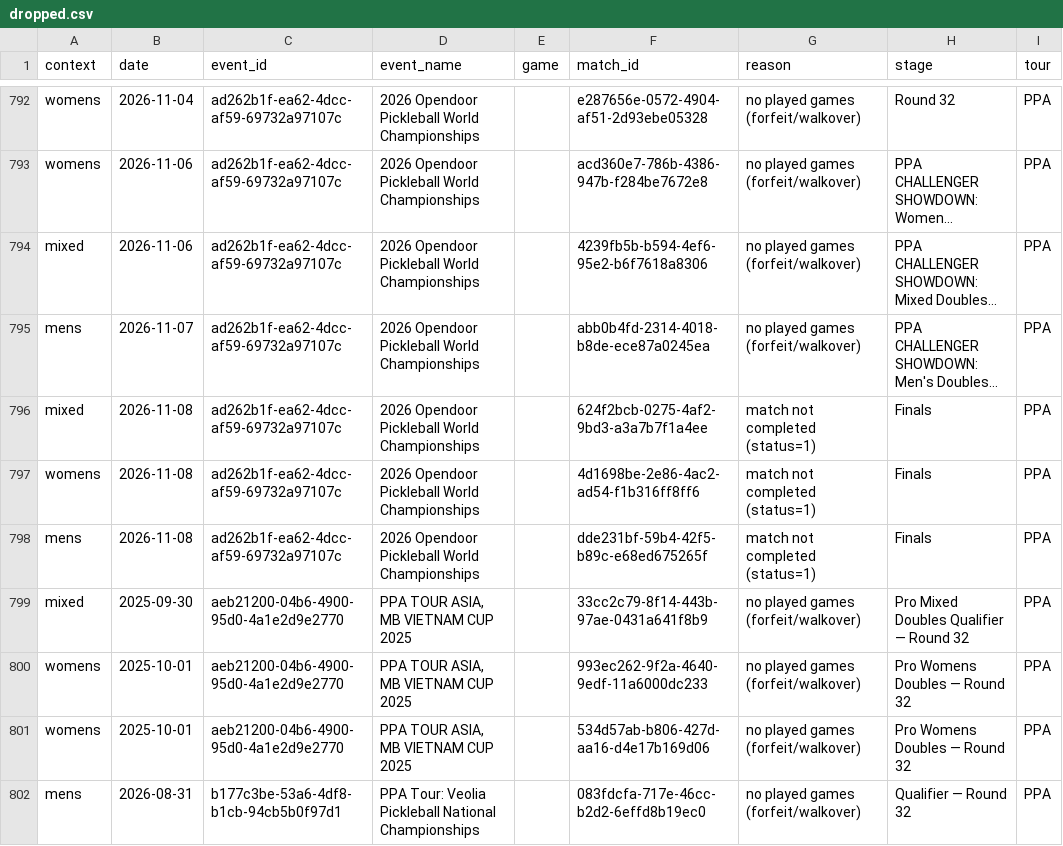
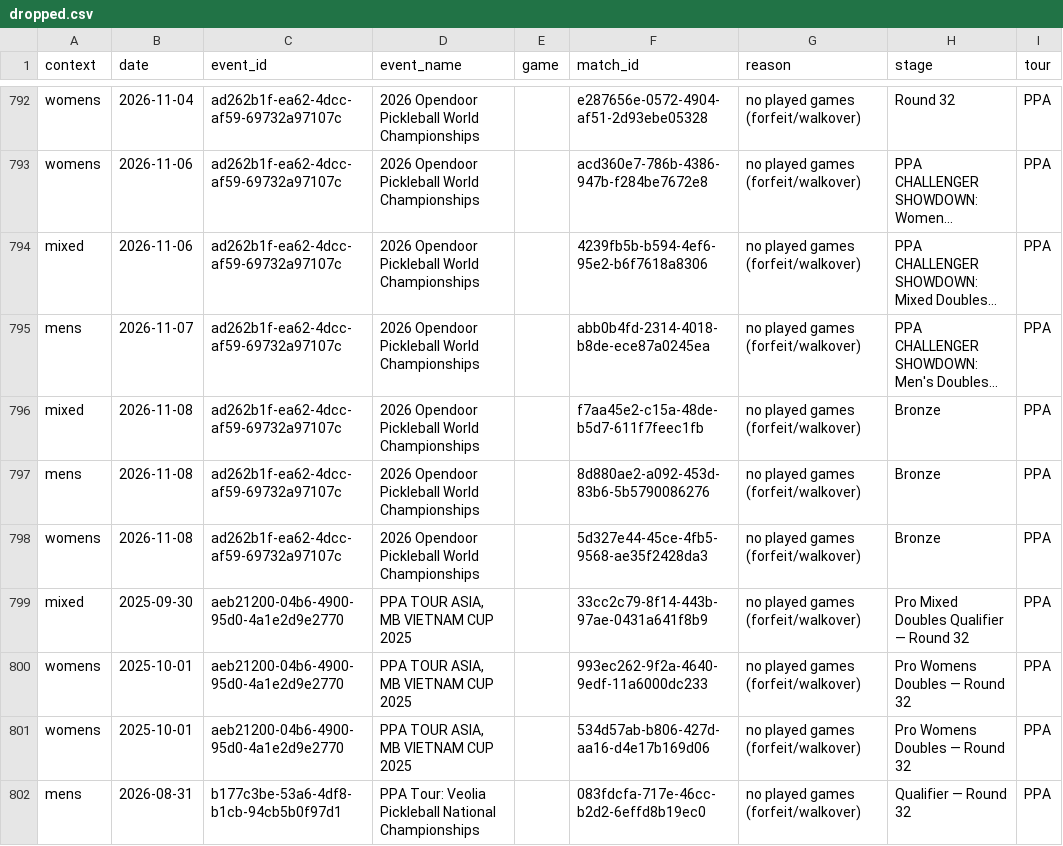
Before and after one commit to chad-murphy-data/pickleball, a CSV file: data/dropped.csv, drawn as a sheet; only a part is shown, gaps mark what is left out; long unchanged cells end in …; removed rows and columns are numbered as before the commit, all else as after; the diff names each change by its address in the sheet, - before the commit and + after, or states it on an @@ line.

```diff
--- a/data/dropped.csv
+++ b/data/dropped.csv
-F796 (match_id): 624f2bcb-0275-4af2-9bd3-a3a7b7f1a4ee
+F796 (match_id): f7aa45e2-c15a-48de-b5d7-611f7feec1fb
-G796 (reason): match not completed (status=1)
+G796 (reason): no played games (forfeit/walkover)
-H796 (stage): Finals
+H796 (stage): Bronze
-row 797: womens | 2026-11-08 | ad262b1f-ea62-4dcc-af59-69732a97107c | 2026 Opendoor Pickleball World Championships |  | 4d1698be-2e86-4ac2-ad54-f1b316ff8ff6 | match not completed (status=1) | Finals | PPA
-F797 (match_id): dde231bf-59b4-42f5-b89c-e68ed675265f
+F797 (match_id): 8d880ae2-a092-453d-83b6-5b5790086276
-G797 (reason): match not completed (status=1)
+G797 (reason): no played games (forfeit/walkover)
-H797 (stage): Finals
+H797 (stage): Bronze
+row 798: womens | 2026-11-08 | ad262b1f-ea62-4dcc-af59-69732a97107c | 2026 Opendoor Pickleball World Championships |  | 5d327e44-45ce-4fb5-9568-ae35f2428da3 | no played games (forfeit/walkover) | Bronze | PPA
```
Also changed, not shown: data/singles_players.csv, 6 other files.
